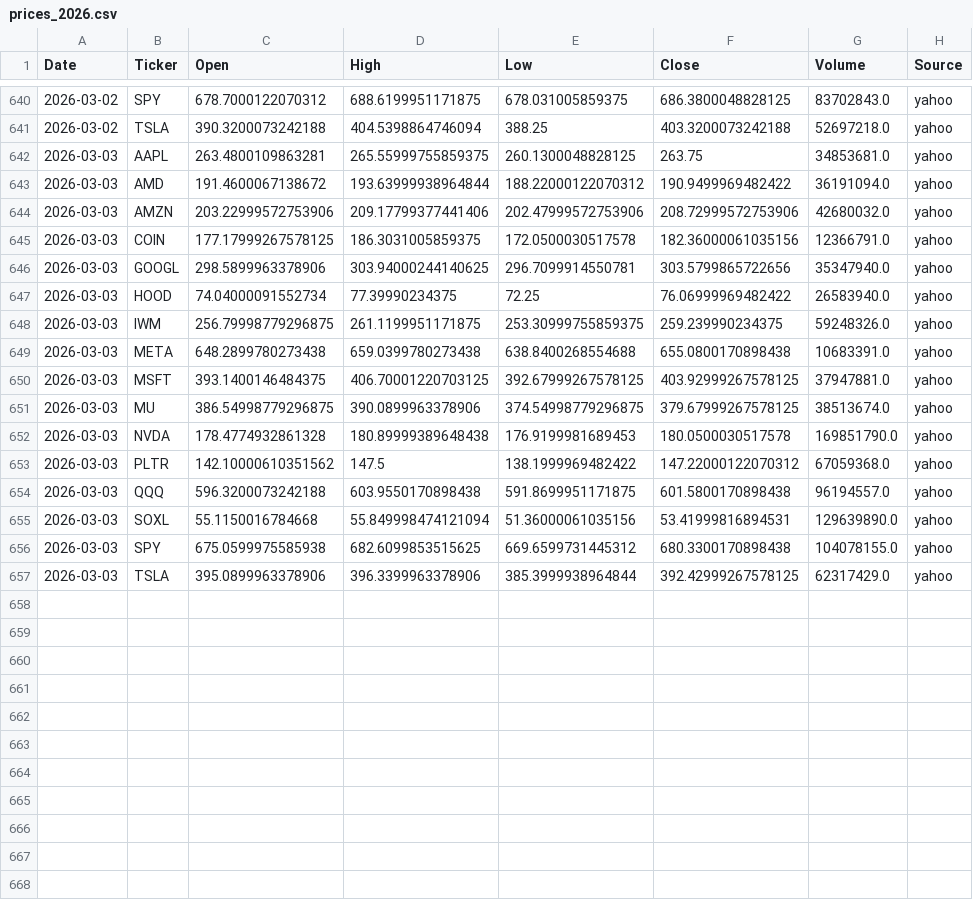
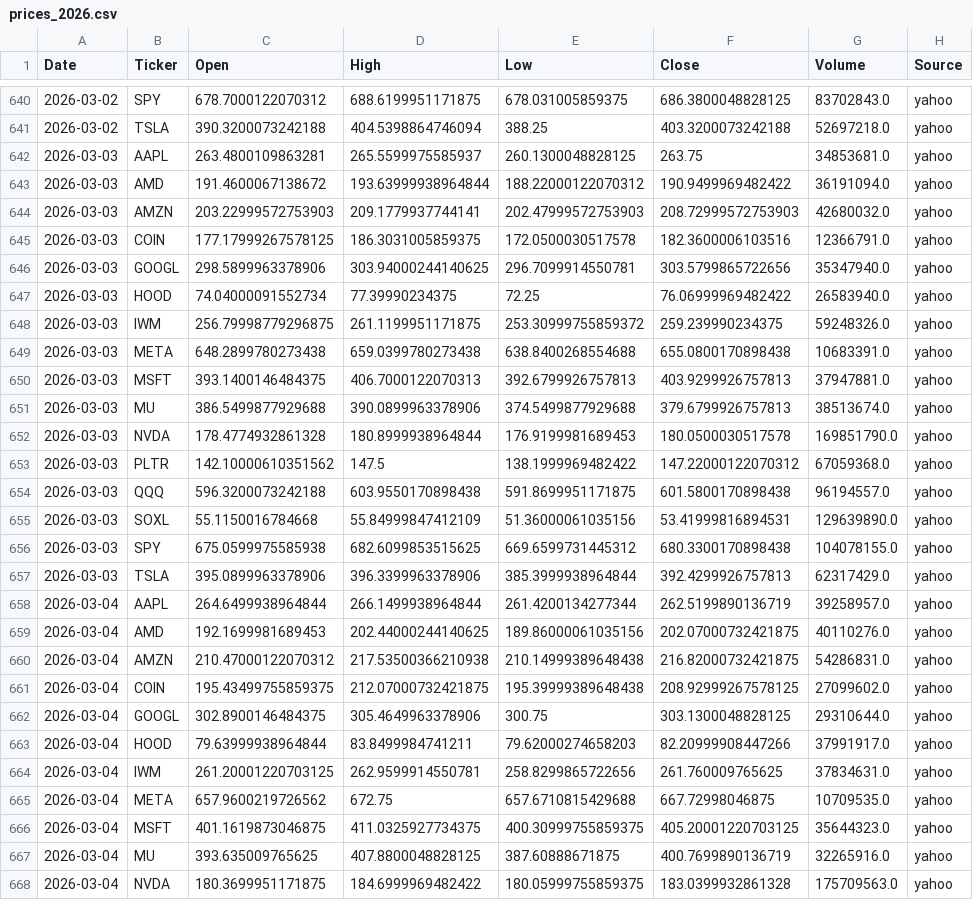
Before and after one commit to Frankyyyyyyyyyy/KDJ-Pattern-Scanner_V3, a CSV file: price_cache/prices_2026.csv, drawn as a sheet; only a part is shown, gaps mark what is left out; the diff covers the shown part only.

```diff
--- a/price_cache/prices_2026.csv
+++ b/price_cache/prices_2026.csv
@@ -641,17 +641,28 @@
 2026-03-02,TSLA,390.3200073242188,404.5398864746094,388.25,403.3200073242188,52697218.0,yahoo
-2026-03-03,AAPL,263.4800109863281,265.55999755859375,260.1300048828125,263.75,34853681.0,yahoo
+2026-03-03,AAPL,263.4800109863281,265.5599975585937,260.1300048828125,263.75,34853681.0,yahoo
 2026-03-03,AMD,191.4600067138672,193.63999938964844,188.22000122070312,190.9499969482422,36191094.0,yahoo
-2026-03-03,AMZN,203.22999572753906,209.17799377441406,202.47999572753906,208.72999572753906,42680032.0,yahoo
-2026-03-03,COIN,177.17999267578125,186.3031005859375,172.0500030517578,182.36000061035156,12366791.0,yahoo
+2026-03-03,AMZN,203.22999572753903,209.1779937744141,202.47999572753903,208.72999572753903,42680032.0,yahoo
+2026-03-03,COIN,177.17999267578125,186.3031005859375,172.0500030517578,182.3600006103516,12366791.0,yahoo
 2026-03-03,GOOGL,298.5899963378906,303.94000244140625,296.7099914550781,303.5799865722656,35347940.0,yahoo
 2026-03-03,HOOD,74.04000091552734,77.39990234375,72.25,76.06999969482422,26583940.0,yahoo
-2026-03-03,IWM,256.79998779296875,261.1199951171875,253.30999755859375,259.239990234375,59248326.0,yahoo
+2026-03-03,IWM,256.79998779296875,261.1199951171875,253.30999755859372,259.239990234375,59248326.0,yahoo
 2026-03-03,META,648.2899780273438,659.0399780273438,638.8400268554688,655.0800170898438,10683391.0,yahoo
-2026-03-03,MSFT,393.1400146484375,406.70001220703125,392.67999267578125,403.92999267578125,37947881.0,yahoo
-2026-03-03,MU,386.54998779296875,390.0899963378906,374.54998779296875,379.67999267578125,38513674.0,yahoo
-2026-03-03,NVDA,178.4774932861328,180.89999389648438,176.9199981689453,180.0500030517578,169851790.0,yahoo
+2026-03-03,MSFT,393.1400146484375,406.7000122070313,392.6799926757813,403.9299926757813,37947881.0,yahoo
+2026-03-03,MU,386.5499877929688,390.0899963378906,374.5499877929688,379.6799926757813,38513674.0,yahoo
+2026-03-03,NVDA,178.4774932861328,180.8999938964844,176.9199981689453,180.0500030517578,169851790.0,yahoo
 2026-03-03,PLTR,142.10000610351562,147.5,138.1999969482422,147.22000122070312,67059368.0,yahoo
 2026-03-03,QQQ,596.3200073242188,603.9550170898438,591.8699951171875,601.5800170898438,96194557.0,yahoo
-2026-03-03,SOXL,55.1150016784668,55.849998474121094,51.36000061035156,53.41999816894531,129639890.0,yahoo
+2026-03-03,SOXL,55.1150016784668,55.84999847412109,51.36000061035156,53.41999816894531,129639890.0,yahoo
 2026-03-03,SPY,675.0599975585938,682.6099853515625,669.6599731445312,680.3300170898438,104078155.0,yahoo
-2026-03-03,TSLA,395.0899963378906,396.3399963378906,385.3999938964844,392.42999267578125,62317429.0,yahoo
+2026-03-03,TSLA,395.0899963378906,396.3399963378906,385.3999938964844,392.4299926757813,62317429.0,yahoo
+2026-03-04,AAPL,264.6499938964844,266.1499938964844,261.4200134277344,262.5199890136719,39258957.0,yahoo
+2026-03-04,AMD,192.1699981689453,202.44000244140625,189.86000061035156,202.07000732421875,40110276.0,yahoo
+2026-03-04,AMZN,210.47000122070312,217.53500366210938,210.14999389648438,216.82000732421875,54286831.0,yahoo
+2026-03-04,COIN,195.43499755859375,212.07000732421875,195.39999389648438,208.92999267578125,27099602.0,yahoo
+2026-03-04,GOOGL,302.8900146484375,305.4649963378906,300.75,303.1300048828125,29310644.0,yahoo
+2026-03-04,HOOD,79.63999938964844,83.8499984741211,79.62000274658203,82.20999908447266,37991917.0,yahoo
+2026-03-04,IWM,261.20001220703125,262.9599914550781,258.8299865722656,261.760009765625,37834631.0,yahoo
+2026-03-04,META,657.9600219726562,672.75,657.6710815429688,667.72998046875,10709535.0,yahoo
+2026-03-04,MSFT,401.1619873046875,411.0325927734375,400.30999755859375,405.20001220703125,35644323.0,yahoo
+2026-03-04,MU,393.635009765625,407.8800048828125,387.60888671875,400.7699890136719,32265916.0,yahoo
+2026-03-04,NVDA,180.3699951171875,184.6999969482422,180.05999755859375,183.0399932861328,175709563.0,yahoo
```
Also changed, not shown: 5 added rows and 1 edited cell elsewhere in this file, signals_2026Q1.csv, 2 other files.
